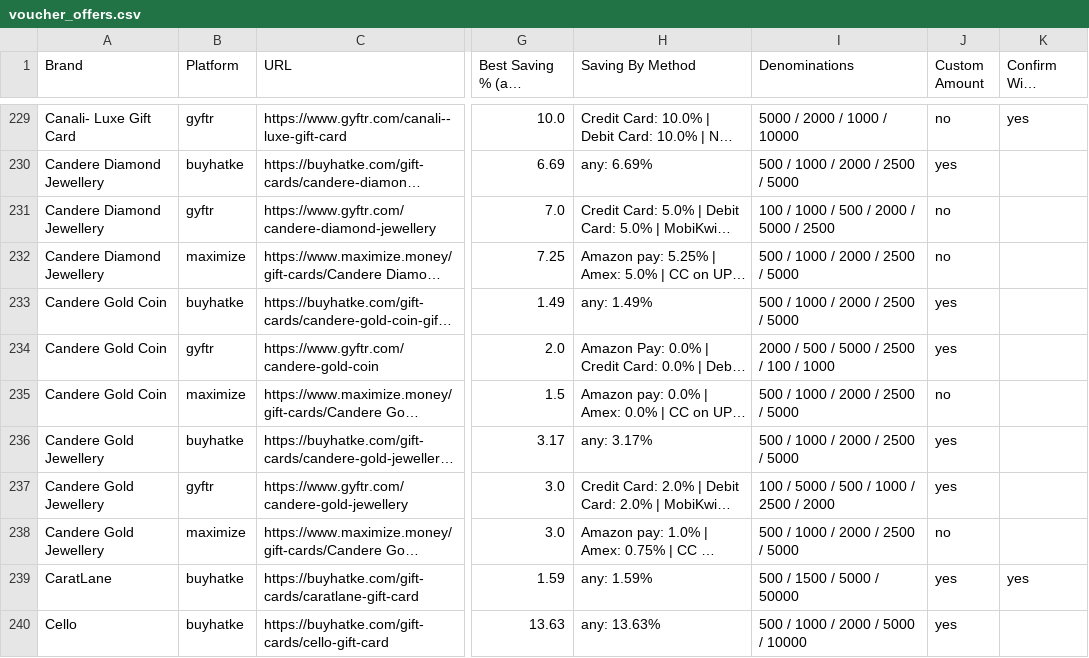
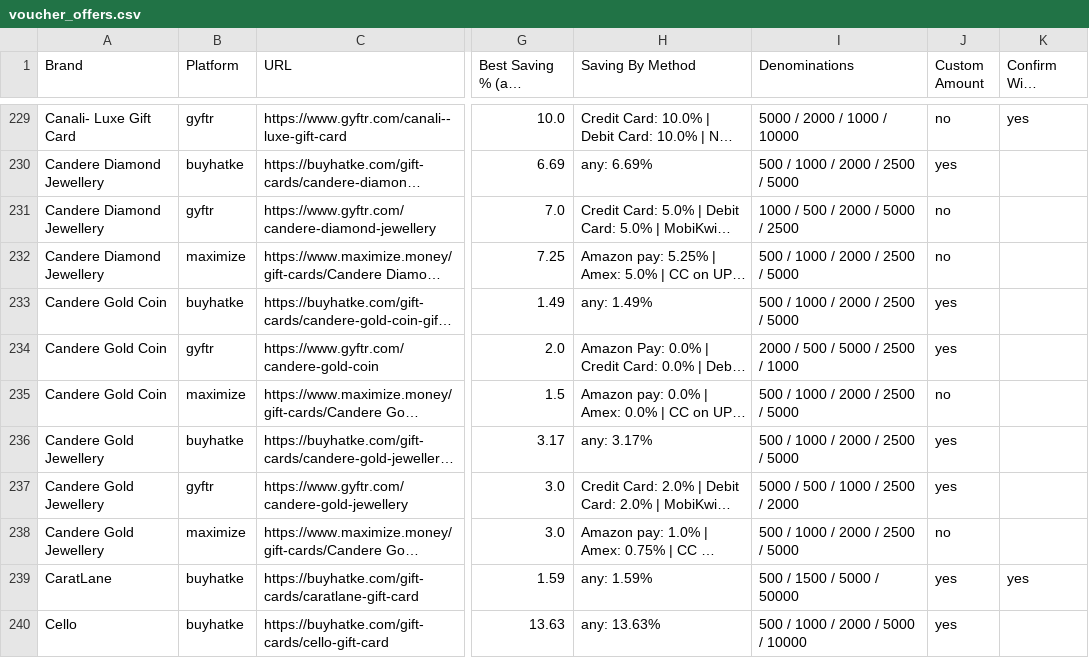
Before and after one commit to kejriwalmedhansh-bit/checkout-assistant, a CSV file: voucher_offers.csv, drawn as a sheet; only a part is shown, gaps mark what is left out; long unchanged cells end in …; the diff covers the shown part only; the diff names each change by its address in the sheet, - before the commit and + after, or states it on an @@ line.

```diff
--- a/voucher_offers.csv
+++ b/voucher_offers.csv
-I231 (Denominations): 100 / 1000 / 500 / 2000 / 5000 / 2500
+I231 (Denominations): 1000 / 500 / 2000 / 5000 / 2500
-I234 (Denominations): 2000 / 500 / 5000 / 2500 / 100 / 1000
+I234 (Denominations): 2000 / 500 / 5000 / 2500 / 1000
-I237 (Denominations): 100 / 5000 / 500 / 1000 / 2500 / 2000
+I237 (Denominations): 5000 / 500 / 1000 / 2500 / 2000
```
Also changed, not shown: 114 edited cells elsewhere in this file, 12 other files.
